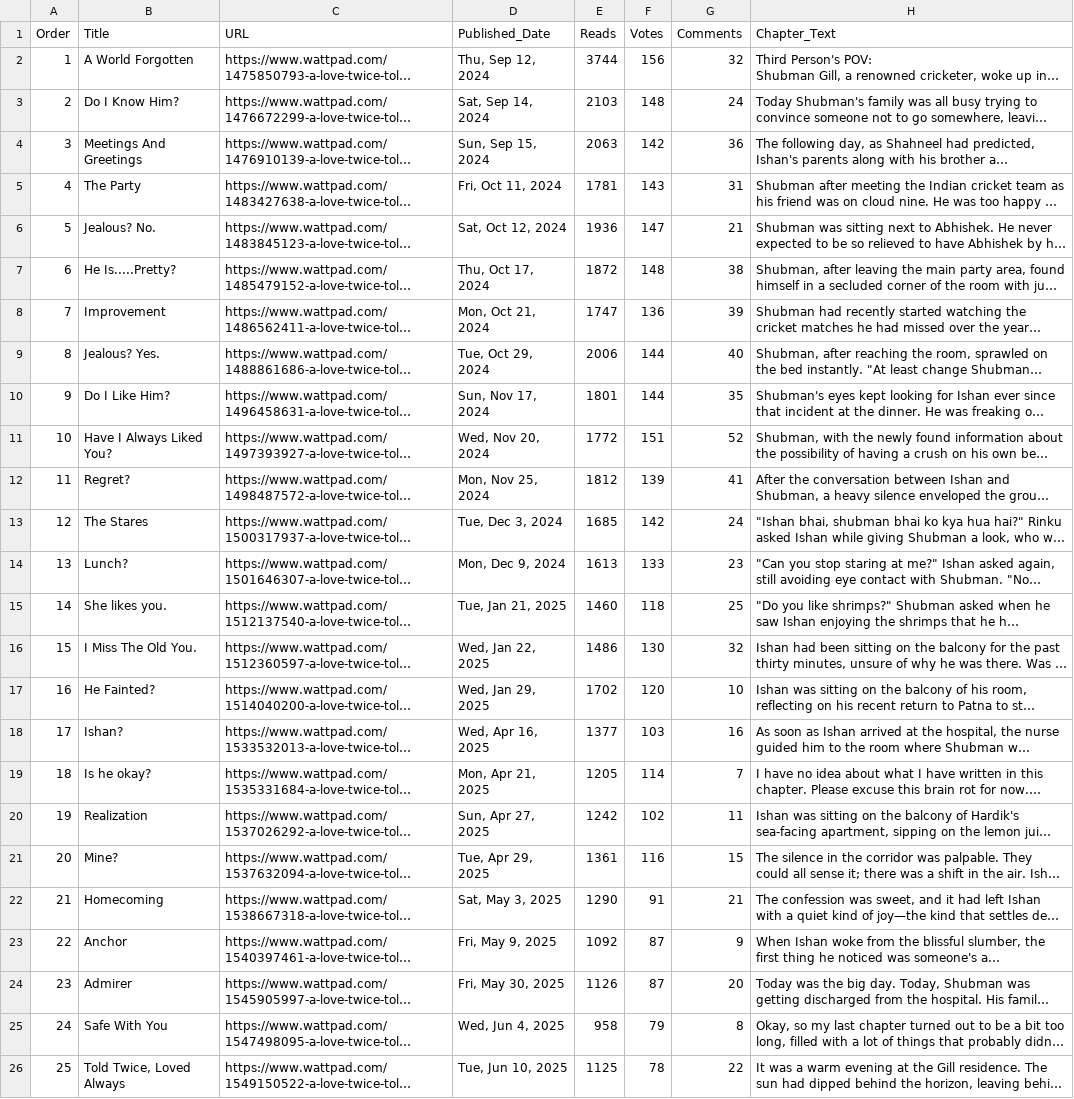
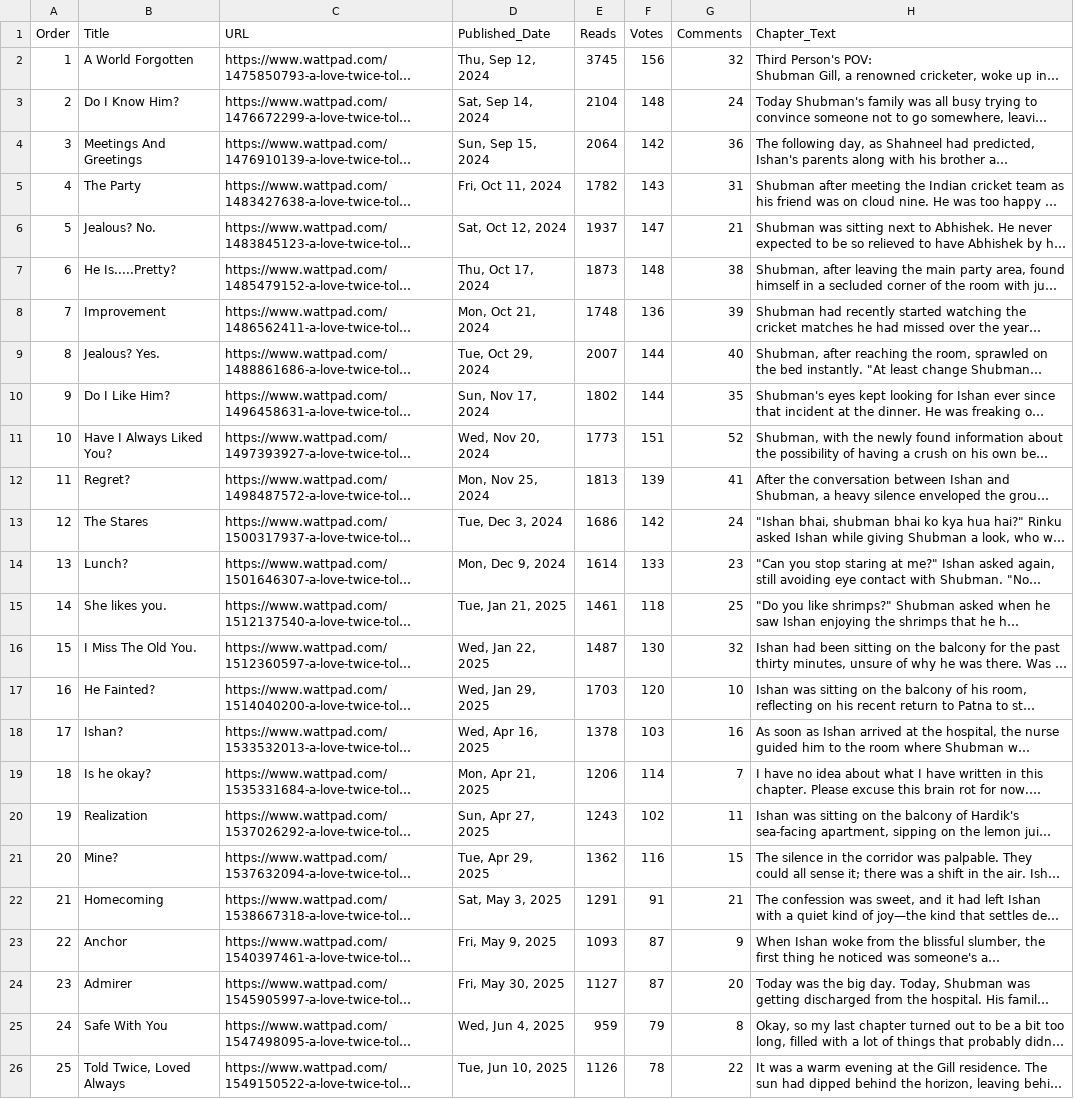
Before and after one commit to Raman-Brar-IITD/kittu_Research, a CSV file: chapters_metadata_complete.csv, drawn as a sheet; long unchanged cells end in …; the diff names each change by its address in the sheet, - before the commit and + after, or states it on an @@ line.

```diff
--- a/chapters_metadata_complete.csv
+++ b/chapters_metadata_complete.csv
-E2 (Reads): 3744
+E2 (Reads): 3745
-E3 (Reads): 2103
+E3 (Reads): 2104
-E4 (Reads): 2063
+E4 (Reads): 2064
-E5 (Reads): 1781
+E5 (Reads): 1782
-E6 (Reads): 1936
+E6 (Reads): 1937
-E7 (Reads): 1872
+E7 (Reads): 1873
-E8 (Reads): 1747
+E8 (Reads): 1748
-E9 (Reads): 2006
+E9 (Reads): 2007
-E10 (Reads): 1801
+E10 (Reads): 1802
-E11 (Reads): 1772
+E11 (Reads): 1773
-E12 (Reads): 1812
+E12 (Reads): 1813
-E13 (Reads): 1685
+E13 (Reads): 1686
-E14 (Reads): 1613
+E14 (Reads): 1614
-E15 (Reads): 1460
+E15 (Reads): 1461
-E16 (Reads): 1486
+E16 (Reads): 1487
-E17 (Reads): 1702
+E17 (Reads): 1703
-E18 (Reads): 1377
+E18 (Reads): 1378
-E19 (Reads): 1205
+E19 (Reads): 1206
-E20 (Reads): 1242
+E20 (Reads): 1243
-E21 (Reads): 1361
+E21 (Reads): 1362
-E22 (Reads): 1290
+E22 (Reads): 1291
-E23 (Reads): 1092
+E23 (Reads): 1093
-E24 (Reads): 1126
+E24 (Reads): 1127
-E25 (Reads): 958
+E25 (Reads): 959
-E26 (Reads): 1125
+E26 (Reads): 1126
```
Also changed, not shown: chapters_progress_v4.csv, story_metadata_complete.csv, 30 other files.
